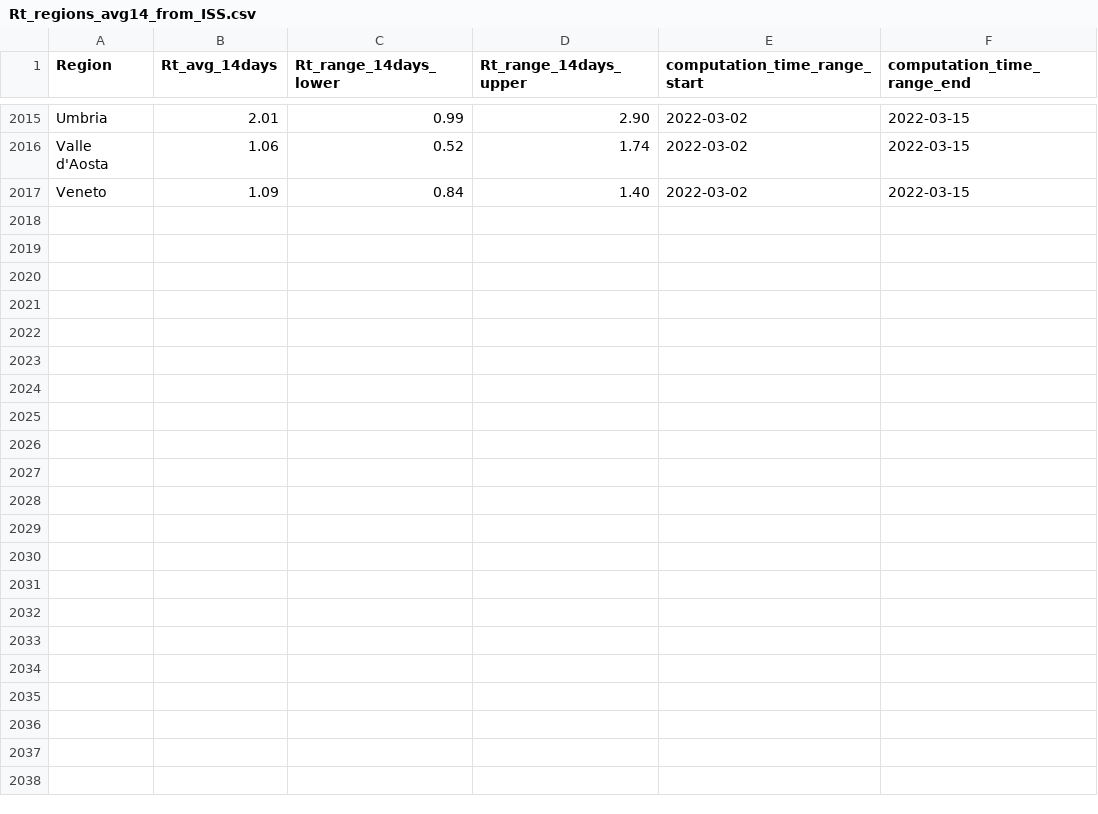
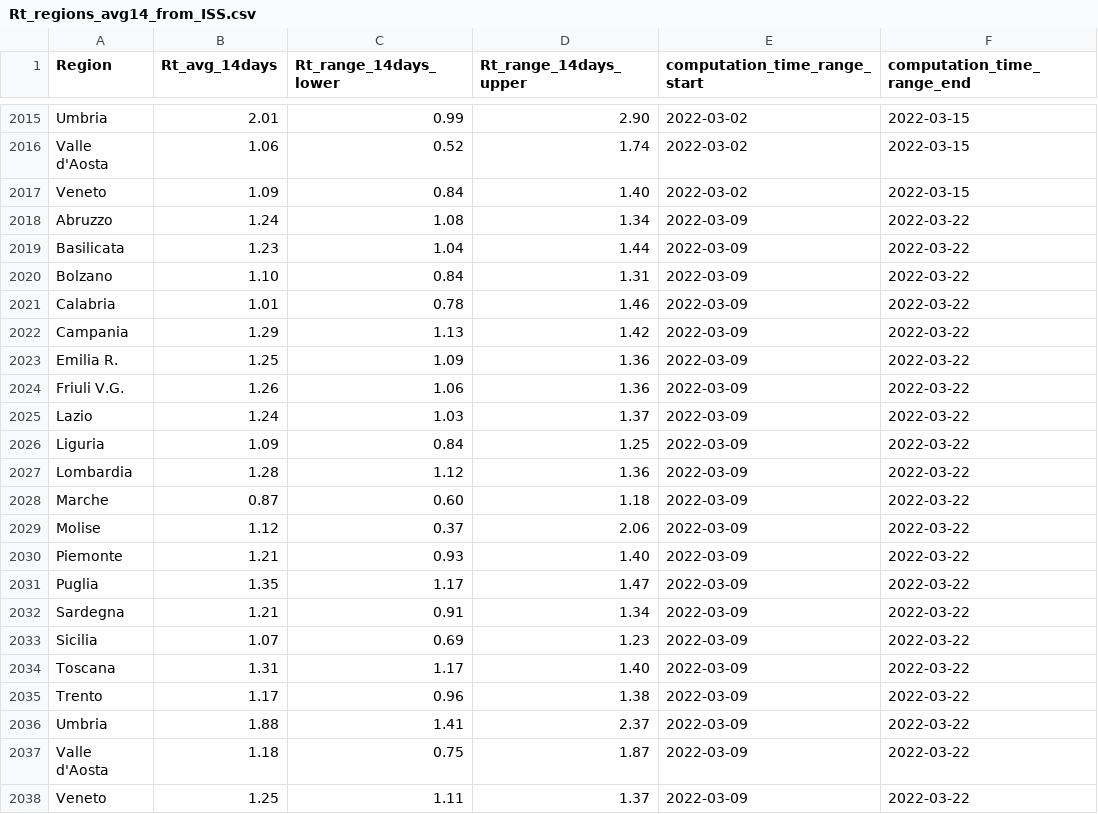
Before and after one commit to tomorrowdata/COVID-19, a CSV file: data/sources/Rt_regions_avg14_from_ISS.csv, drawn as a sheet; only a part is shown, gaps mark what is left out.

```diff
--- a/data/sources/Rt_regions_avg14_from_ISS.csv
+++ b/data/sources/Rt_regions_avg14_from_ISS.csv
@@ -2017 +2017,22 @@ Valle d'Aosta,1.06,0.52,1.74,2022-03-02,2022-03-15
 Veneto,1.09,0.84,1.40,2022-03-02,2022-03-15
+Abruzzo,1.24,1.08,1.34,2022-03-09,2022-03-22
+Basilicata,1.23,1.04,1.44,2022-03-09,2022-03-22
+Bolzano,1.10,0.84,1.31,2022-03-09,2022-03-22
+Calabria,1.01,0.78,1.46,2022-03-09,2022-03-22
+Campania,1.29,1.13,1.42,2022-03-09,2022-03-22
+Emilia R.,1.25,1.09,1.36,2022-03-09,2022-03-22
+Friuli V.G.,1.26,1.06,1.36,2022-03-09,2022-03-22
+Lazio,1.24,1.03,1.37,2022-03-09,2022-03-22
+Liguria,1.09,0.84,1.25,2022-03-09,2022-03-22
+Lombardia,1.28,1.12,1.36,2022-03-09,2022-03-22
+Marche,0.87,0.60,1.18,2022-03-09,2022-03-22
+Molise,1.12,0.37,2.06,2022-03-09,2022-03-22
+Piemonte,1.21,0.93,1.40,2022-03-09,2022-03-22
+Puglia,1.35,1.17,1.47,2022-03-09,2022-03-22
+Sardegna,1.21,0.91,1.34,2022-03-09,2022-03-22
+Sicilia,1.07,0.69,1.23,2022-03-09,2022-03-22
+Toscana,1.31,1.17,1.40,2022-03-09,2022-03-22
+Trento,1.17,0.96,1.38,2022-03-09,2022-03-22
+Umbria,1.88,1.41,2.37,2022-03-09,2022-03-22
+Valle d'Aosta,1.18,0.75,1.87,2022-03-09,2022-03-22
+Veneto,1.25,1.11,1.37,2022-03-09,2022-03-22
```
Also changed, not shown: data/sources/Rt_from_ISS.csv, 1 other file.
